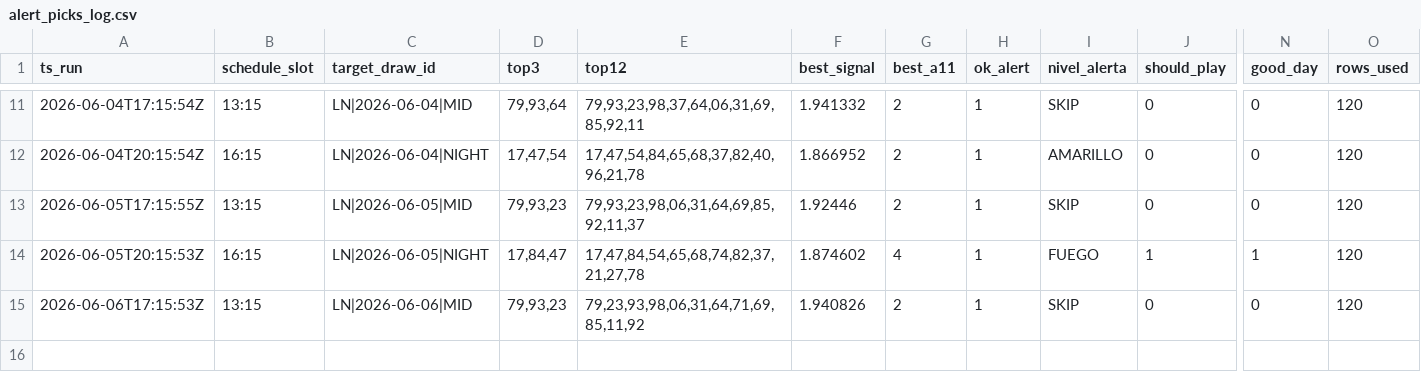
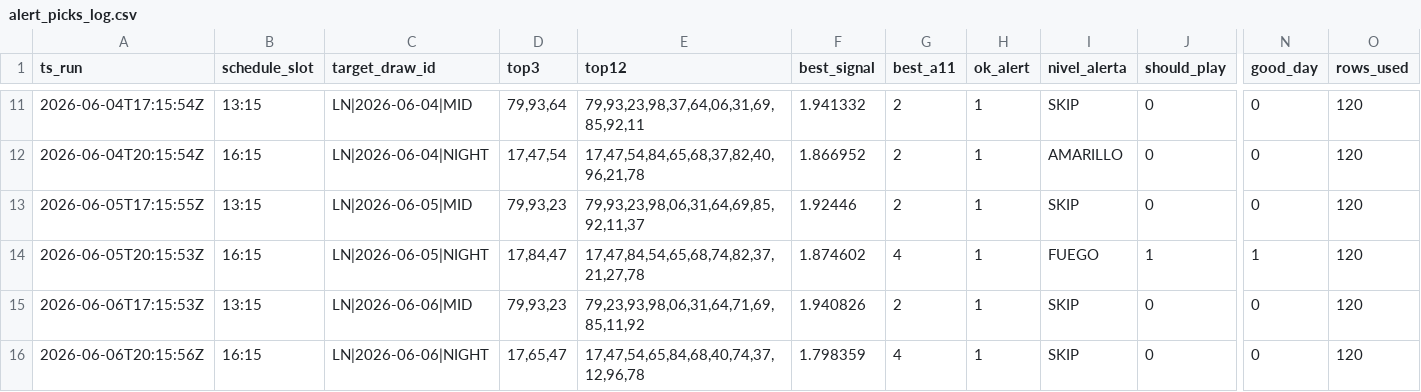
Before and after one commit to carbosota1/LOTERIA-NACIONAL-2, a CSV file: data/alert_picks_log.csv, drawn as a sheet; only a part is shown, gaps mark what is left out; rows hold the shown columns only; the diff names each change by its address in the sheet, - before the commit and + after, or states it on an @@ line.

Commit message:
Alert update (picks/perf logs)

```diff
--- a/data/alert_picks_log.csv
+++ b/data/alert_picks_log.csv
+row 16: 2026-06-06T20:15:56Z | 16:15 | LN|2026-06-06|NIGHT | 17,65,47 | 17,47,54,65,84,68,40,74,37,12,96,78 | 1.798359 | 4 | 1 | SKIP | 0 | 0 | 120
```
